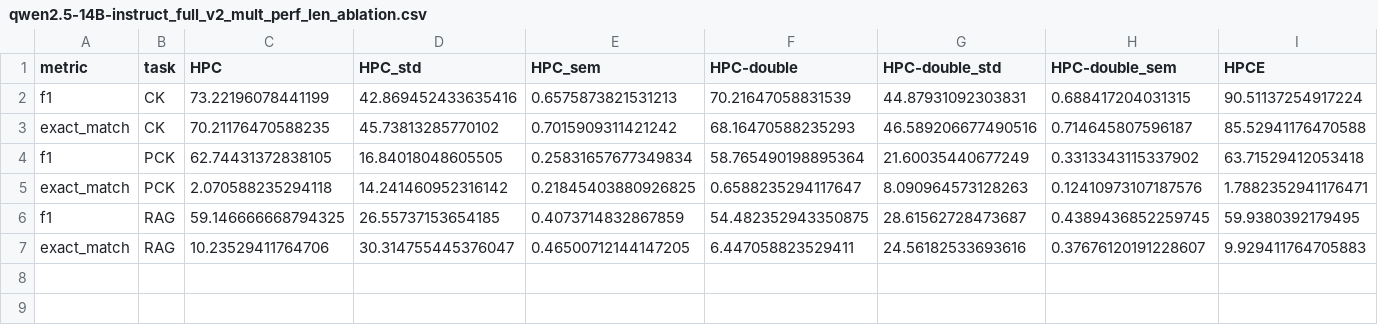
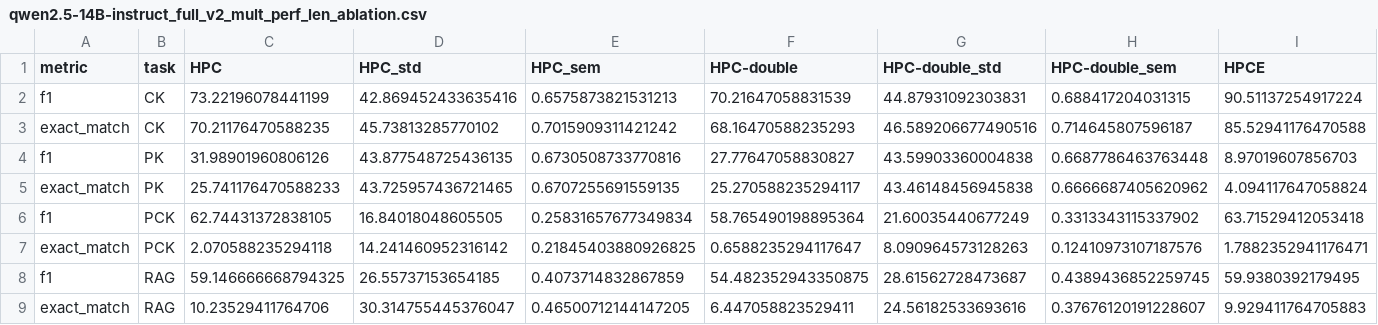
Before and after one commit to KaiserWhoLearns/LLM-KnowledgeConflict-TaskMatters, a CSV file: results/qwen2.5-14B-instruct_full_v2_mult_perf_len_ablation.csv, drawn as a sheet; only a part is shown; rows hold the shown columns only; the diff names each change by its address in the sheet, - before the commit and + after, or states it on an @@ line.

```diff
--- a/results/qwen2.5-14B-instruct_full_v2_mult_perf_len_ablation.csv
+++ b/results/qwen2.5-14B-instruct_full_v2_mult_perf_len_ablation.csv
+row 4: f1 | PK | 31.98901960806126 | 43.877548725436135 | 0.6730508733770816 | 27.77647058830827 | 43.59903360004838 | 0.6687786463763448 | 8.97019607856703
+row 5: exact_match | PK | 25.741176470588233 | 43.725957436721465 | 0.6707255691559135 | 25.270588235294117 | 43.46148456945838 | 0.6666687405620962 | 4.094117647058824
```
Also changed, not shown: 4 other files.
